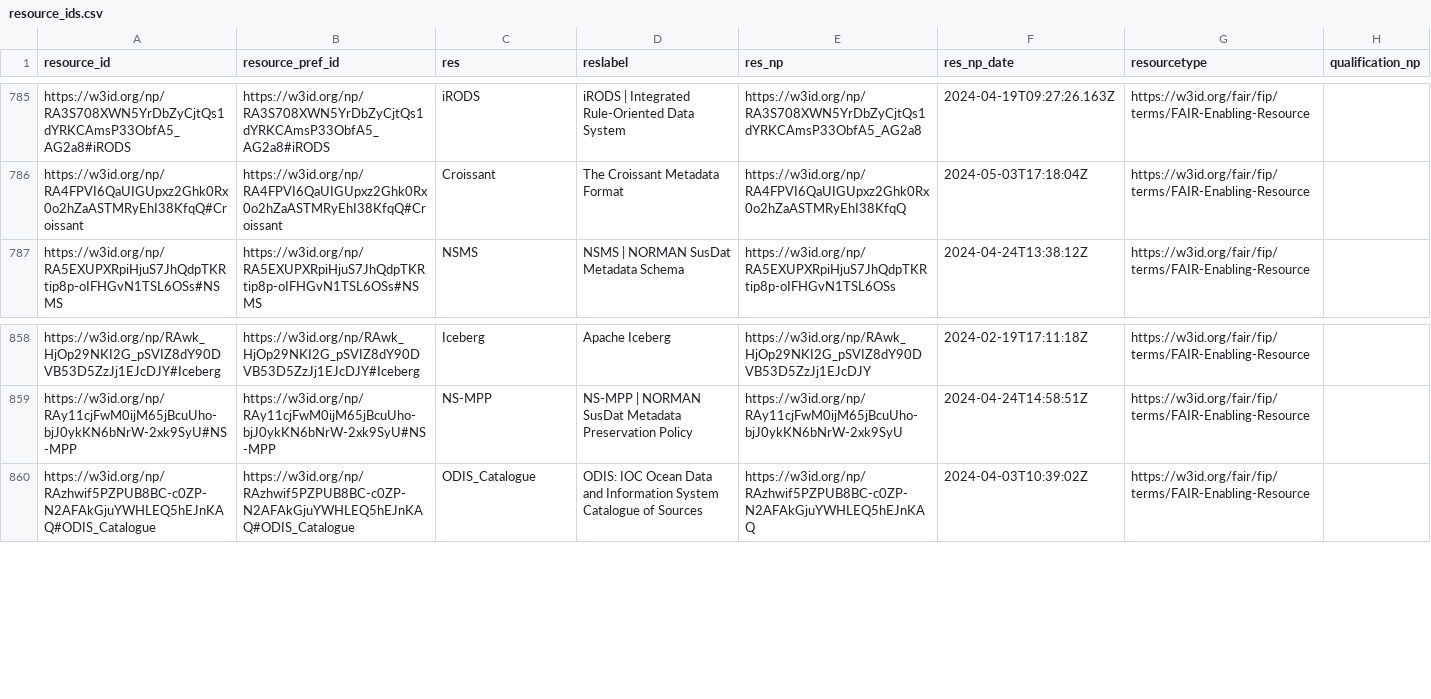
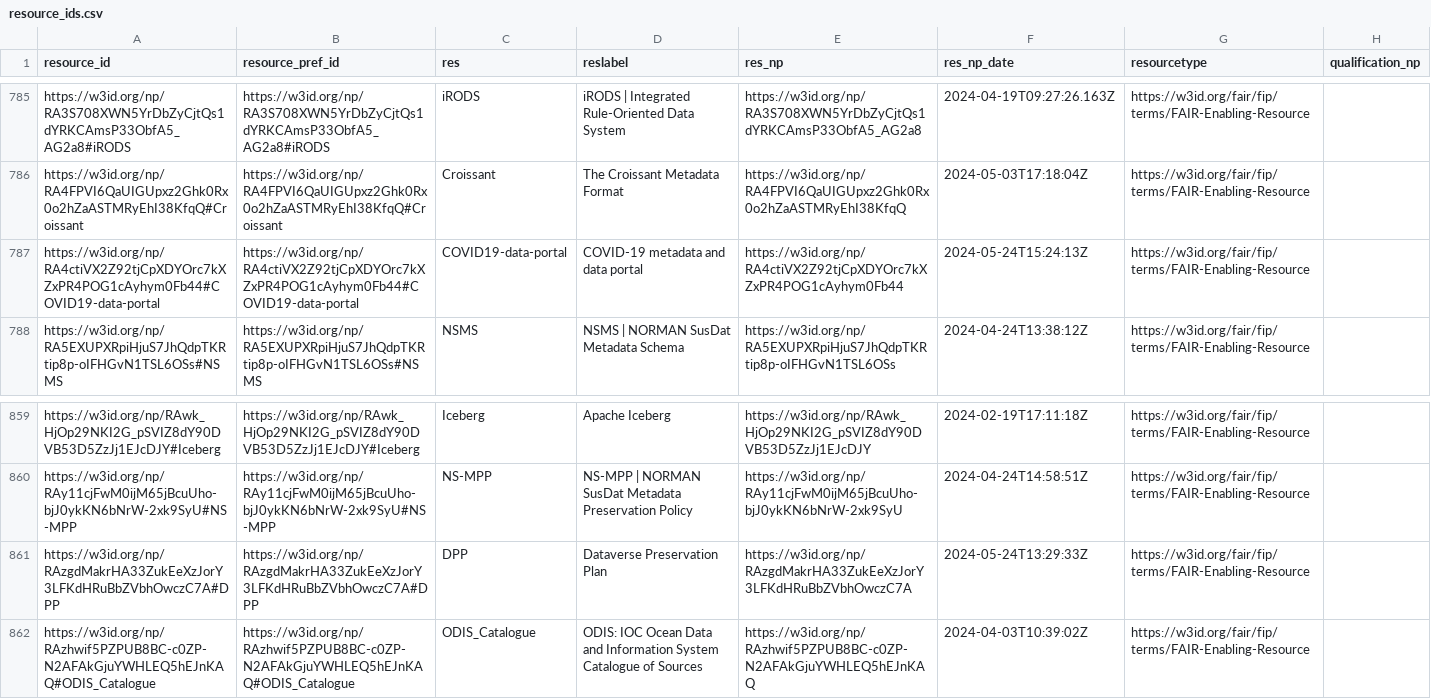
Before and after one commit to peta-pico/dsw-nanopub-api, a CSV file: tables/resource_ids.csv, drawn as a sheet; only a part is shown, gaps mark what is left out.

Commit message:
Add tables

```diff
--- a/tables/resource_ids.csv
+++ b/tables/resource_ids.csv
@@ -786,2 +786,3 @@
 "https://w3id.org/np/RA4FPVI6QaUIGUpxz2Ghk0Rx0o2hZaASTMRyEhI38KfqQ#Croissant","https://w3id.org/np/RA4FPVI6QaUIGUpxz2Ghk0Rx0o2hZaASTMRyEhI38KfqQ#Croissant","Croissant","The Croissant Metadata Format","https://w3id.org/np/RA4FPVI6QaUIGUpxz2Ghk0Rx0o2hZaASTMRyEhI38KfqQ",2024-05-03T17:18:04Z,"https://w3id.org/fair/fip/terms/FAIR-Enabling-Resource",
+"https://w3id.org/np/RA4ctiVX2Z92tjCpXDYOrc7kXZxPR4POG1cAyhym0Fb44#COVID19-data-portal","https://w3id.org/np/RA4ctiVX2Z92tjCpXDYOrc7kXZxPR4POG1cAyhym0Fb44#COVID19-data-portal","COVID19-data-portal","COVID-19 metadata and data portal","https://w3id.org/np/RA4ctiVX2Z92tjCpXDYOrc7kXZxPR4POG1cAyhym0Fb44",2024-05-24T15:24:13Z,"https://w3id.org/fair/fip/terms/FAIR-Enabling-Resource",
 "https://w3id.org/np/RA5EXUPXRpiHjuS7JhQdpTKRtip8p-oIFHGvN1TSL6OSs#NSMS","https://w3id.org/np/RA5EXUPXRpiHjuS7JhQdpTKRtip8p-oIFHGvN1TSL6OSs#NSMS","NSMS","NSMS | NORMAN SusDat Metadata Schema","https://w3id.org/np/RA5EXUPXRpiHjuS7JhQdpTKRtip8p-oIFHGvN1TSL6OSs",2024-04-24T13:38:12Z,"https://w3id.org/fair/fip/terms/FAIR-Enabling-Resource",
@@ -859,2 +860,3 @@
 "https://w3id.org/np/RAy11cjFwM0ijM65jBcuUho-bjJ0ykKN6bNrW-2xk9SyU#NS-MPP","https://w3id.org/np/RAy11cjFwM0ijM65jBcuUho-bjJ0ykKN6bNrW-2xk9SyU#NS-MPP","NS-MPP","NS-MPP | NORMAN SusDat Metadata Preservation Policy","https://w3id.org/np/RAy11cjFwM0ijM65jBcuUho-bjJ0ykKN6bNrW-2xk9SyU",2024-04-24T14:58:51Z,"https://w3id.org/fair/fip/terms/FAIR-Enabling-Resource",
+"https://w3id.org/np/RAzgdMakrHA33ZukEeXzJorY3LFKdHRuBbZVbhOwczC7A#DPP","https://w3id.org/np/RAzgdMakrHA33ZukEeXzJorY3LFKdHRuBbZVbhOwczC7A#DPP","DPP","Dataverse Preservation Plan","https://w3id.org/np/RAzgdMakrHA33ZukEeXzJorY3LFKdHRuBbZVbhOwczC7A",2024-05-24T13:29:33Z,"https://w3id.org/fair/fip/terms/FAIR-Enabling-Resource",
 "https://w3id.org/np/RAzhwif5PZPUB8BC-c0ZP-N2AFAkGjuYWHLEQ5hEJnKAQ#ODIS_Catalogue","https://w3id.org/np/RAzhwif5PZPUB8BC-c0ZP-N2AFAkGjuYWHLEQ5hEJnKAQ#ODIS_Catalogue","ODIS_Catalogue","ODIS: IOC Ocean Data and Information System Catalogue of Sources","https://w3id.org/np/RAzhwif5PZPUB8BC-c0ZP-N2AFAkGjuYWHLEQ5hEJnKAQ",2024-04-03T10:39:02Z,"https://w3id.org/fair/fip/terms/FAIR-Enabling-Resource",
```
